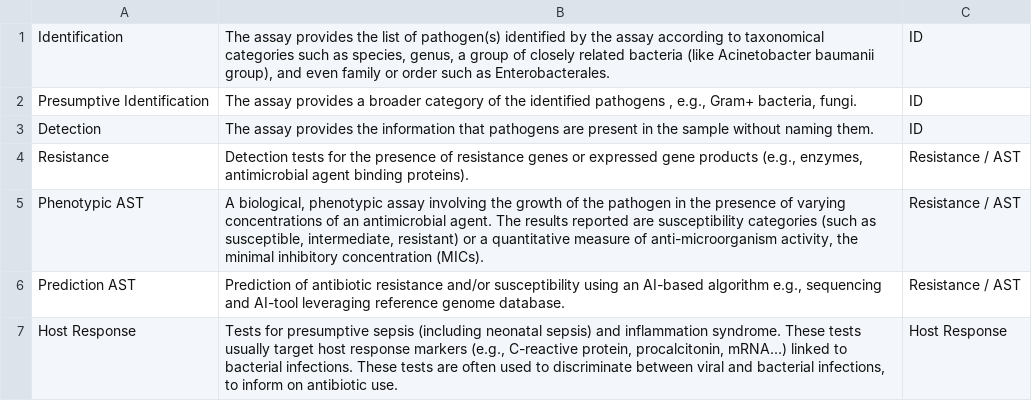
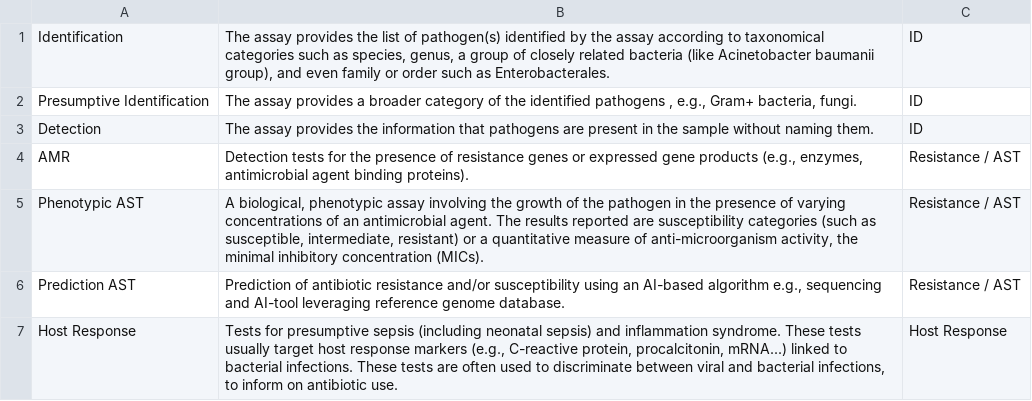
Before and after one commit to finddx/FINDtestdirData, a CSV file: data/testdir_explorer/amr_definitions.csv, drawn as a sheet.

Commit message:
Update amr_definitions.csv

```diff
--- a/data/testdir_explorer/amr_definitions.csv
+++ b/data/testdir_explorer/amr_definitions.csv
@@ -3,3 +3,3 @@ Presumptive Identification,"The assay provides a broader category of the identif
 Detection,The assay provides the information that pathogens are present in the sample without naming them.,ID
-Resistance,"Detection tests for the presence of resistance genes or expressed gene products (e.g., enzymes, antimicrobial agent binding proteins).",Resistance / AST
+AMR,"Detection tests for the presence of resistance genes or expressed gene products (e.g., enzymes, antimicrobial agent binding proteins).",Resistance / AST
 Phenotypic AST,"A biological, phenotypic assay involving the growth of the pathogen in the presence of varying concentrations of an antimicrobial agent. The results reported are susceptibility categories (such as susceptible, intermediate, resistant) or a quantitative measure of anti-microorganism activity, the minimal inhibitory concentration (MICs).",Resistance / AST
```
